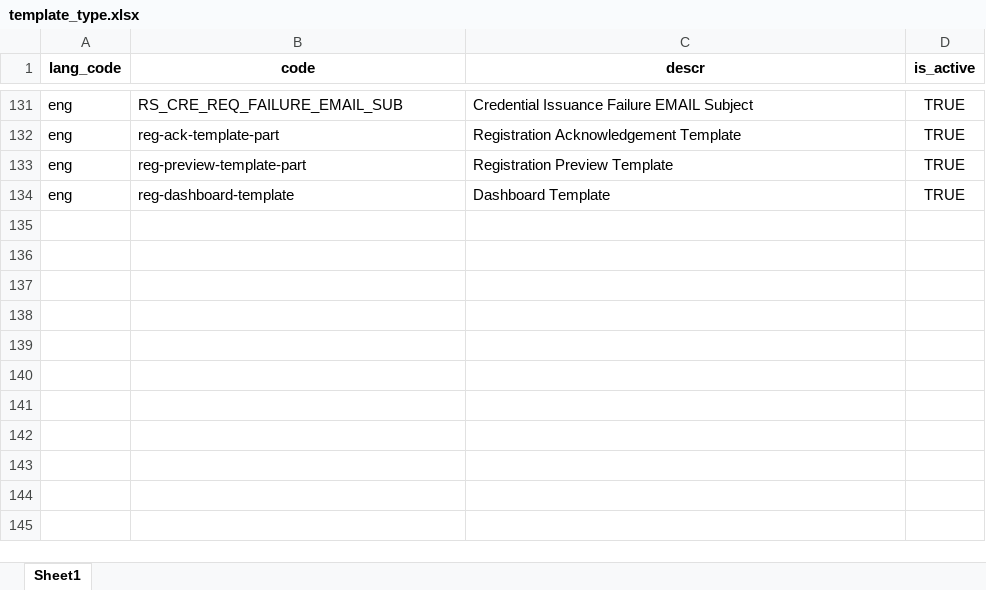
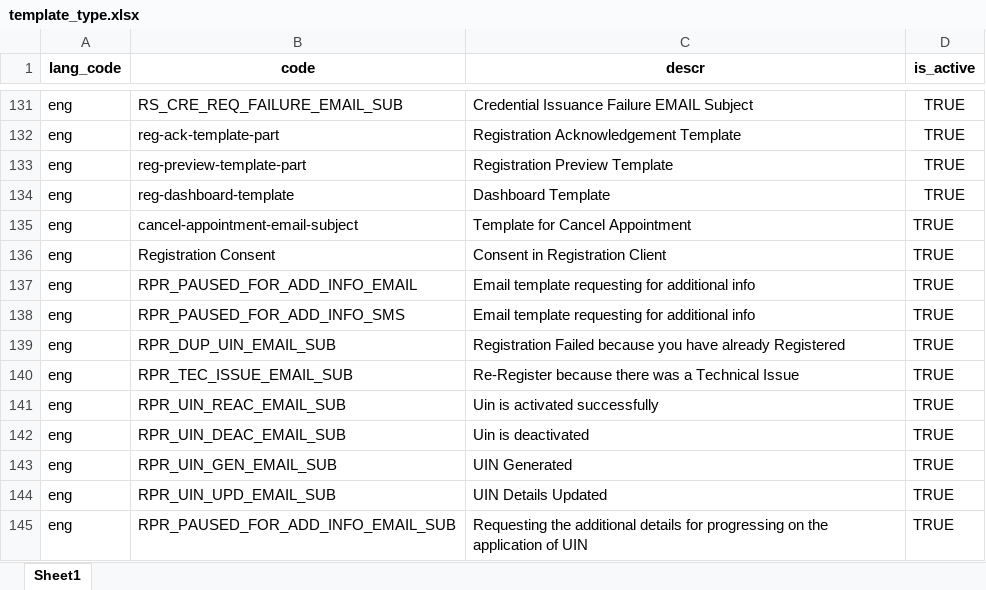
Before and after one commit to sierraleone-id/mosip-data, an Excel workbook: mosip_master/xlsx/template_type.xlsx, sheet Sheet1, drawn as a sheet; only a part is shown, gaps mark what is left out; values as stored, in another font and other column widths than the file's, no borders; the diff names each change by its address in the sheet, - before the commit and + after, or states it on an @@ line.

Commit message:
update template_type.xlsx

```diff
--- a/mosip_master/xlsx/template_type.xlsx (sheet Sheet1)
+++ b/mosip_master/xlsx/template_type.xlsx (sheet Sheet1)
+row 135: eng | cancel-appointment-email-subject | Template for Cancel Appointment | TRUE
+row 136: eng | Registration Consent | Consent in Registration Client | TRUE
+row 137: eng | RPR_PAUSED_FOR_ADD_INFO_EMAIL | Email template requesting for additional info | TRUE
+row 138: eng | RPR_PAUSED_FOR_ADD_INFO_SMS | Email template requesting for additional info | TRUE
+row 139: eng | RPR_DUP_UIN_EMAIL_SUB | Registration Failed because you have already Registered | TRUE
+row 140: eng | RPR_TEC_ISSUE_EMAIL_SUB | Re-Register because there was a Technical Issue | TRUE
+row 141: eng | RPR_UIN_REAC_EMAIL_SUB | Uin is activated successfully | TRUE
+row 142: eng | RPR_UIN_DEAC_EMAIL_SUB | Uin is deactivated | TRUE
+row 143: eng | RPR_UIN_GEN_EMAIL_SUB | UIN Generated | TRUE
+row 144: eng | RPR_UIN_UPD_EMAIL_SUB | UIN Details Updated | TRUE
+row 145: eng | RPR_PAUSED_FOR_ADD_INFO_EMAIL_SUB | Requesting the additional details for progressing on the application of UIN | TRUE
```
